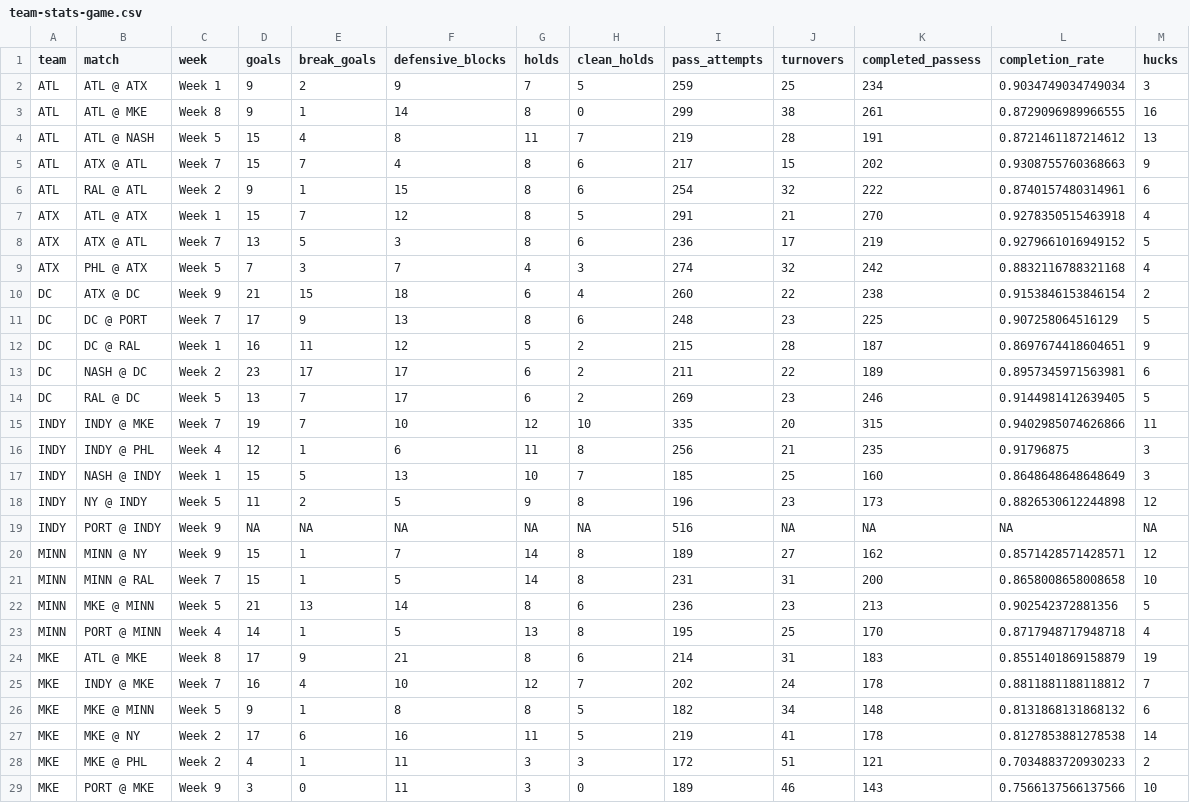
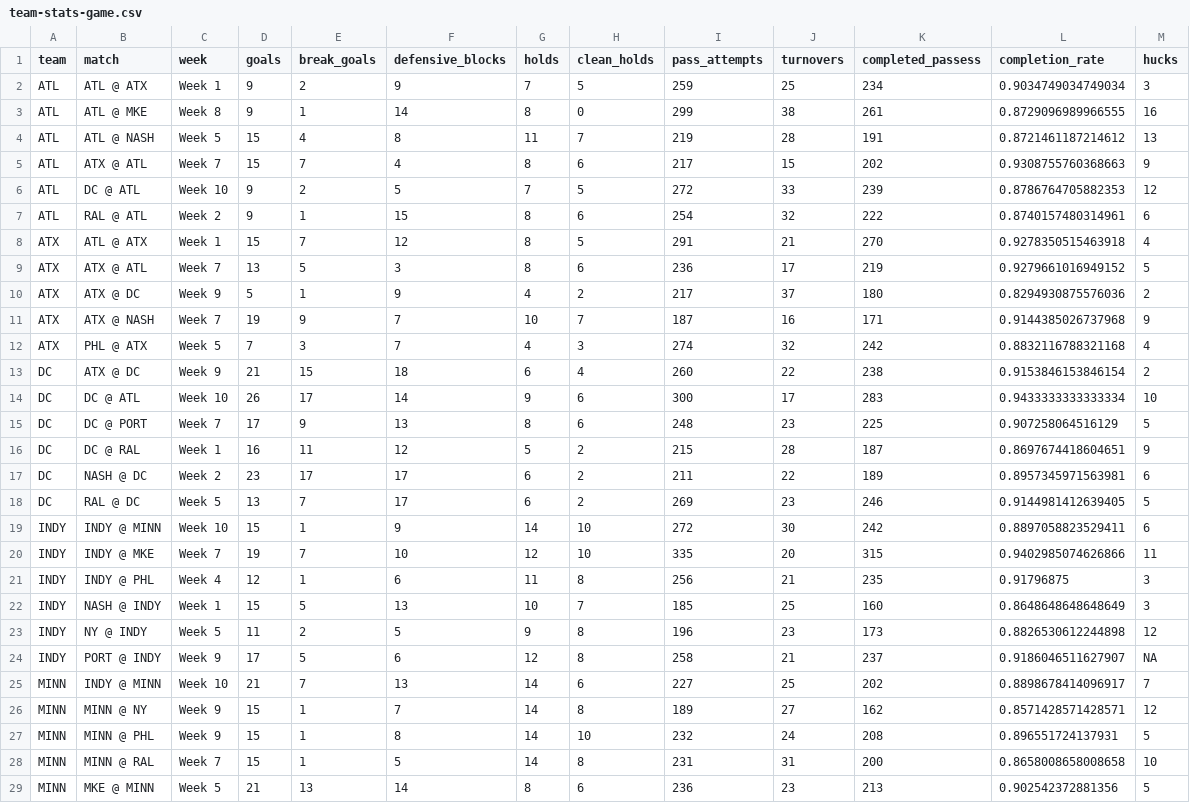
Before and after one commit to PremierUltimateLeague/Stats-Hub, a CSV file: stats/team-stats-game.csv, drawn as a sheet; only a part is shown; the shorter side is filled out with more unchanged rows; the diff covers the shown part only.

Commit message:
update w/latest matches

```diff
--- a/stats/team-stats-game.csv
+++ b/stats/team-stats-game.csv
@@ -5,2 +5,3 @@ ATL,ATL @ NASH,Week 5,15,4,8,11,7,219,28,191,0.8721461187214612,13
 ATL,ATX @ ATL,Week 7,15,7,4,8,6,217,15,202,0.9308755760368663,9
+ATL,DC @ ATL,Week 10,9,2,5,7,5,272,33,239,0.8786764705882353,12
 ATL,RAL @ ATL,Week 2,9,1,15,8,6,254,32,222,0.8740157480314961,6
@@ -8,4 +9,7 @@ ATX,ATL @ ATX,Week 1,15,7,12,8,5,291,21,270,0.9278350515463918,4
 ATX,ATX @ ATL,Week 7,13,5,3,8,6,236,17,219,0.9279661016949152,5
+ATX,ATX @ DC,Week 9,5,1,9,4,2,217,37,180,0.8294930875576036,2
+ATX,ATX @ NASH,Week 7,19,9,7,10,7,187,16,171,0.9144385026737968,9
 ATX,PHL @ ATX,Week 5,7,3,7,4,3,274,32,242,0.8832116788321168,4
 DC,ATX @ DC,Week 9,21,15,18,6,4,260,22,238,0.9153846153846154,2
+DC,DC @ ATL,Week 10,26,17,14,9,6,300,17,283,0.9433333333333334,10
 DC,DC @ PORT,Week 7,17,9,13,8,6,248,23,225,0.907258064516129,5
@@ -14,2 +18,3 @@ DC,NASH @ DC,Week 2,23,17,17,6,2,211,22,189,0.8957345971563981,6
 DC,RAL @ DC,Week 5,13,7,17,6,2,269,23,246,0.9144981412639405,5
+INDY,INDY @ MINN,Week 10,15,1,9,14,10,272,30,242,0.8897058823529411,6
 INDY,INDY @ MKE,Week 7,19,7,10,12,10,335,20,315,0.9402985074626866,11
@@ -18,4 +23,6 @@ INDY,NASH @ INDY,Week 1,15,5,13,10,7,185,25,160,0.8648648648648649,3
 INDY,NY @ INDY,Week 5,11,2,5,9,8,196,23,173,0.8826530612244898,12
-INDY,PORT @ INDY,Week 9,NA,NA,NA,NA,NA,516,NA,NA,NA,NA
+INDY,PORT @ INDY,Week 9,17,5,6,12,8,258,21,237,0.9186046511627907,NA
+MINN,INDY @ MINN,Week 10,21,7,13,14,6,227,25,202,0.8898678414096917,7
 MINN,MINN @ NY,Week 9,15,1,7,14,8,189,27,162,0.8571428571428571,12
+MINN,MINN @ PHL,Week 9,15,1,8,14,10,232,24,208,0.896551724137931,5
 MINN,MINN @ RAL,Week 7,15,1,5,14,8,231,31,200,0.8658008658008658,10
```
Also changed, not shown: 5 added rows elsewhere in this file, stats/game-coverage.csv, stats/player-stats-overall.csv, 8 other files.
